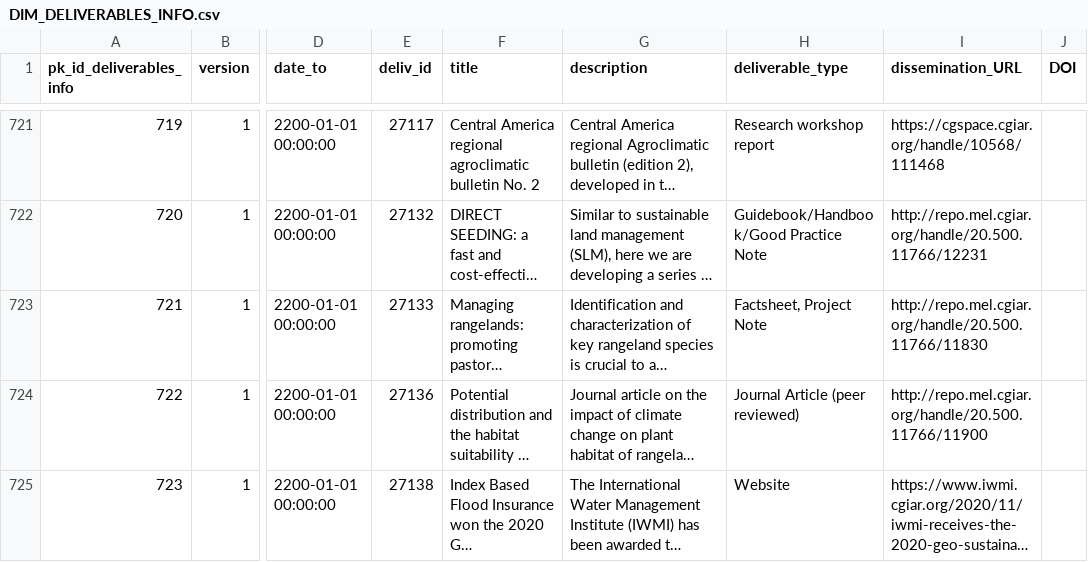
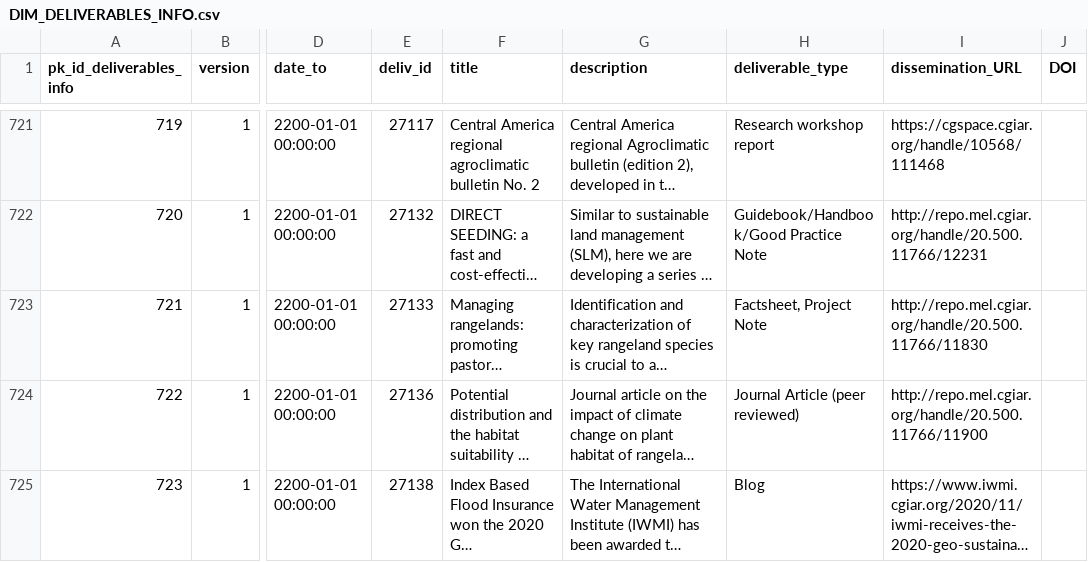
Before and after one commit to CCAFS/cgiar_result_dashboard, a CSV file: snowflake_migration/process/Raw_Data/DIM_DELIVERABLES_INFO.csv, drawn as a sheet; only a part is shown, gaps mark what is left out; long unchanged cells end in …; the diff covers the shown part only; the diff names each change by its address in the sheet, - before the commit and + after, or states it on an @@ line.

```diff
--- a/snowflake_migration/process/Raw_Data/DIM_DELIVERABLES_INFO.csv
+++ b/snowflake_migration/process/Raw_Data/DIM_DELIVERABLES_INFO.csv
-H725 (deliverable_type): Website
+H725 (deliverable_type): Blog
```
Also changed, not shown: 14 edited cells elsewhere in this file, snowflake_migration/process/Raw_Data/DIM_MELIA_INFO.csv, snowflake_migration/process/Raw_Data/DIM_OICS_METADATA.csv, 40 other files.
